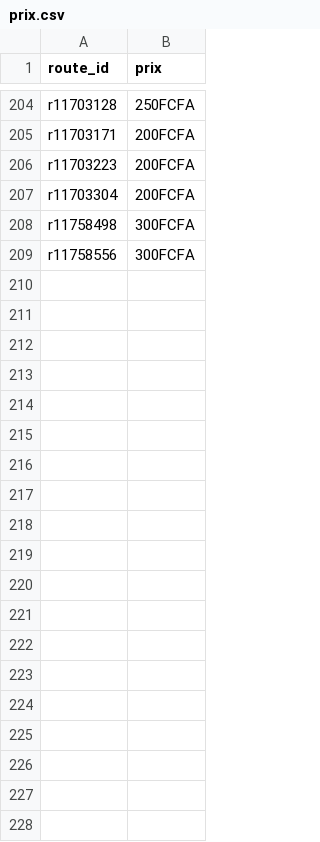
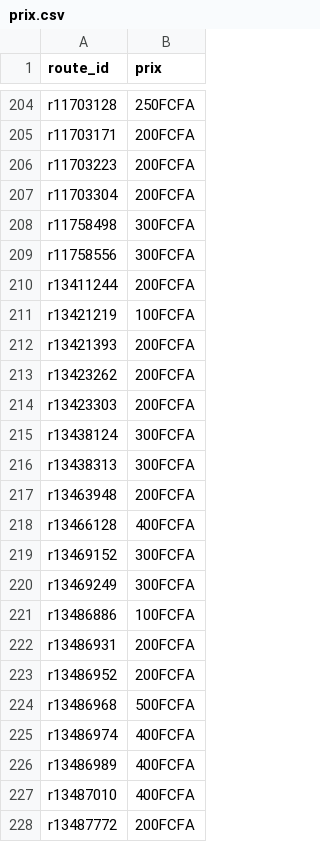
Before and after one commit to Jungle-Bus/AbidjanTransport2021, a CSV file: prix.csv, drawn as a sheet; only a part is shown, gaps mark what is left out; the diff covers the shown part only; the diff names each change by its address in the sheet, - before the commit and + after, or states it on an @@ line.

```diff
--- a/prix.csv
+++ b/prix.csv
+row 210: r13411244 | 200FCFA
+row 211: r13421219 | 100FCFA
+row 212: r13421393 | 200FCFA
+row 213: r13423262 | 200FCFA
+row 214: r13423303 | 200FCFA
+row 215: r13438124 | 300FCFA
+row 216: r13438313 | 300FCFA
+row 217: r13463948 | 200FCFA
+row 218: r13466128 | 400FCFA
+row 219: r13469152 | 300FCFA
+row 220: r13469249 | 300FCFA
+row 221: r13486886 | 100FCFA
+row 222: r13486931 | 200FCFA
+row 223: r13486952 | 200FCFA
+row 224: r13486968 | 500FCFA
+row 225: r13486974 | 400FCFA
+row 226: r13486989 | 400FCFA
+row 227: r13487010 | 400FCFA
+row 228: r13487772 | 200FCFA
```
Also changed, not shown: 54 added rows elsewhere in this file, 3 other files.
